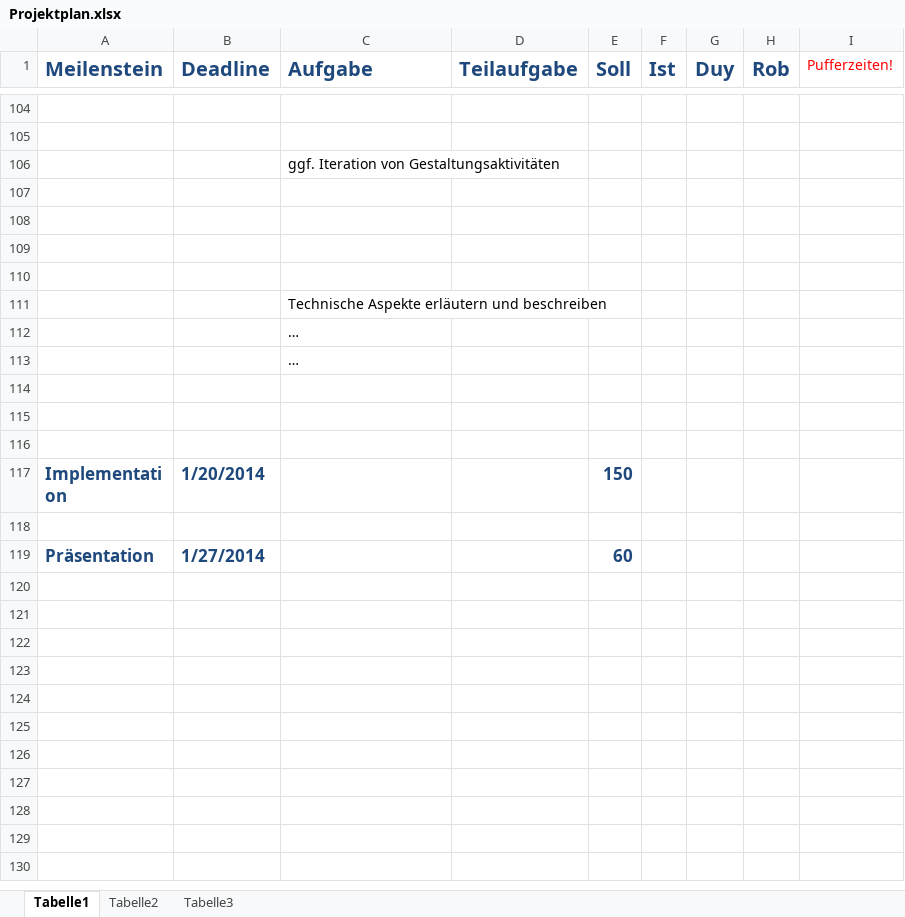
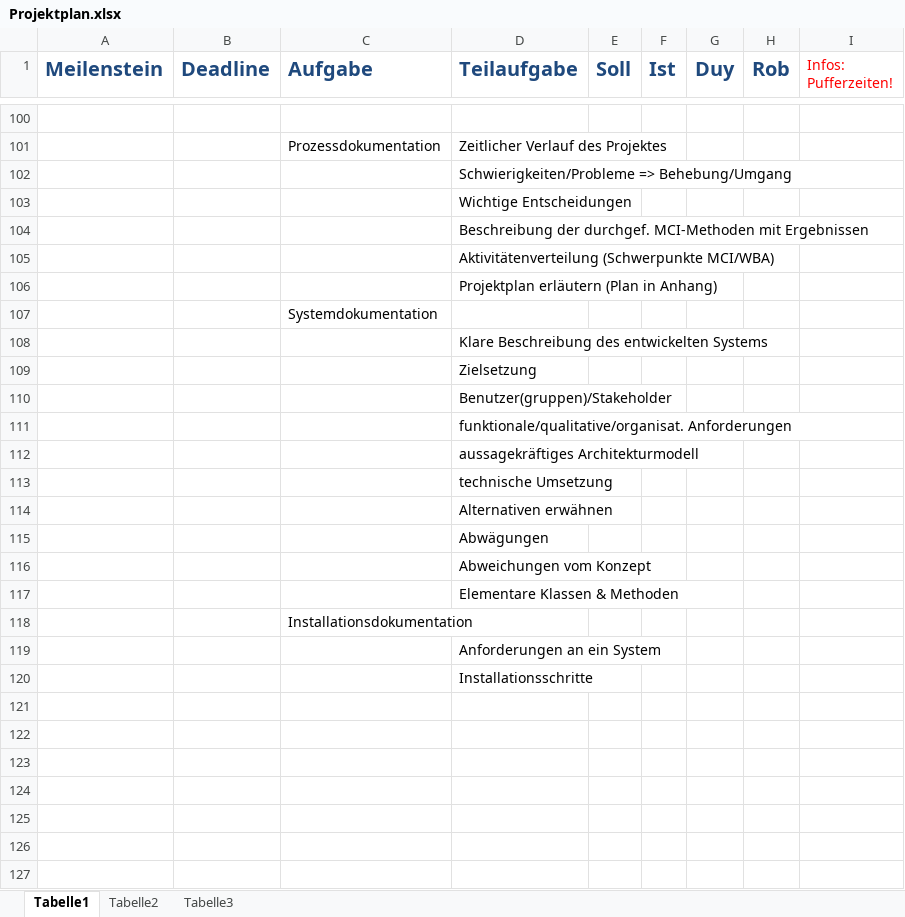
Before and after one commit to ddkhuong/EISWS1314_CoMusic, an Excel workbook: Projektplan/Projektplan.xlsx, sheet Tabelle1, drawn as a sheet; only a part is shown, gaps mark what is left out; the shorter side is filled out with more unchanged rows; values as stored, in another font and other column widths than the file's, no borders; addresses are those after the commit; the diff covers the shown part only; the diff names each change by its address in the sheet, - before the commit and + after, or states it on an @@ line.

Commit message:
Projektplan PoC

```diff
--- a/Projektplan/Projektplan.xlsx (sheet Tabelle1)
+++ b/Projektplan/Projektplan.xlsx (sheet Tabelle1)
-I1: Pufferzeiten!
+I1: Infos: Pufferzeiten!
-row 101: (empty)
+row 101:  |  | Prozessdokumentation | Zeitlicher Verlauf des Projektes
+row 102:  |  |  | Schwierigkeiten/Probleme => Behebung/Umgang
+row 103:  |  |  | Wichtige Entscheidungen
+row 104:  |  |  | Beschreibung der durchgef. MCI-Methoden mit Ergebnissen
+row 105:  |  |  | Aktivitätenverteilung (Schwerpunkte MCI/WBA)
+row 106:  |  |  | Projektplan erläutern (Plan in Anhang)
-C107 (Aufgabe): ggf. Iteration von Gestaltungsaktivitäten
+C107 (Aufgabe): Systemdokumentation
+row 108:  |  |  | Klare Beschreibung des entwickelten Systems
+row 109:  |  |  | Zielsetzung
+row 110:  |  |  | Benutzer(gruppen)/Stakeholder
+row 111:  |  |  | funktionale/qualitative/organisat. Anforderungen
+row 112:  |  |  | aussagekräftiges Architekturmodell
+row 113:  |  |  | technische Umsetzung
+row 114:  |  |  | Alternativen erwähnen
+row 115:  |  |  | Abwägungen
+row 116:  |  |  | Abweichungen vom Konzept
+row 117:  |  |  | Elementare Klassen & Methoden
+row 118:  |  | Installationsdokumentation
+row 119:  |  |  | Anforderungen an ein System
+row 120:  |  |  | Installationsschritte
@@ row 111 moved to row 97: Technische Aspekte erläutern und beschre… @@
@@ row 112 moved to row 98: … @@
@@ row 113 moved to row 99: … @@
+row 126: (empty)
+row 127: (empty)
```
Also changed, not shown: 13 added rows, 17 removed rows, 4 edited cells and cell formats elsewhere in this sheet, formulas that keep their value.
